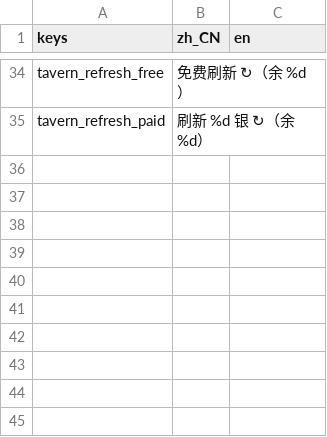
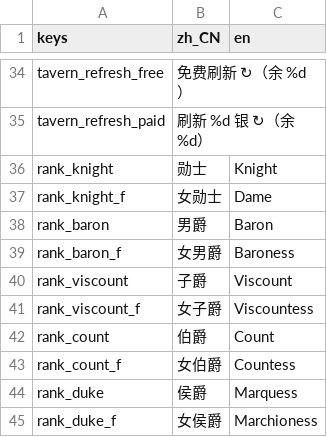
Before and after one commit to wuyongjia666-droid/CenturyKnights, a CSV file: project/data/locale/core.csv, drawn as a sheet; only a part is shown, gaps mark what is left out; the diff names each change by its address in the sheet, - before the commit and + after, or states it on an @@ line.

```diff
--- a/project/data/locale/core.csv
+++ b/project/data/locale/core.csv
+row 36: rank_knight | 勋士 | Knight
+row 37: rank_knight_f | 女勋士 | Dame
+row 38: rank_baron | 男爵 | Baron
+row 39: rank_baron_f | 女男爵 | Baroness
+row 40: rank_viscount | 子爵 | Viscount
+row 41: rank_viscount_f | 女子爵 | Viscountess
+row 42: rank_count | 伯爵 | Count
+row 43: rank_count_f | 女伯爵 | Countess
+row 44: rank_duke | 侯爵 | Marquess
+row 45: rank_duke_f | 女侯爵 | Marchioness
```
Also changed, not shown: 7 other files.
